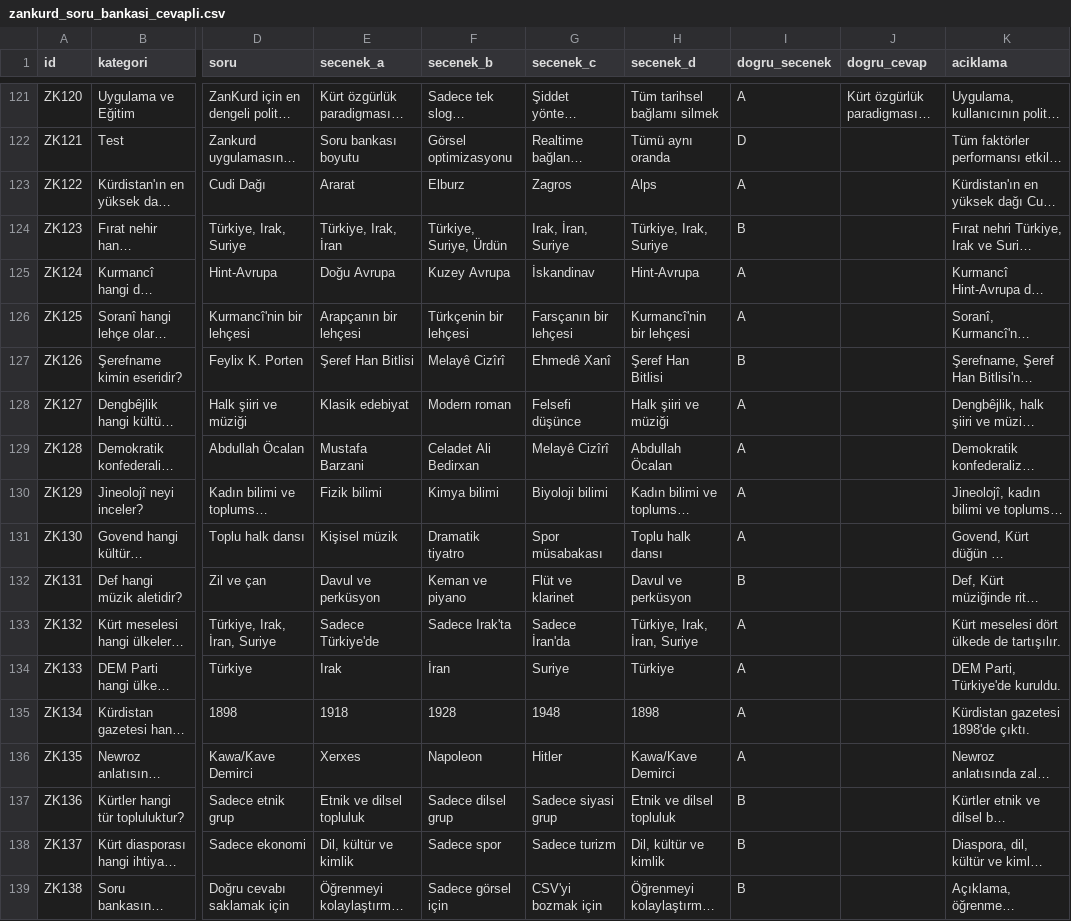
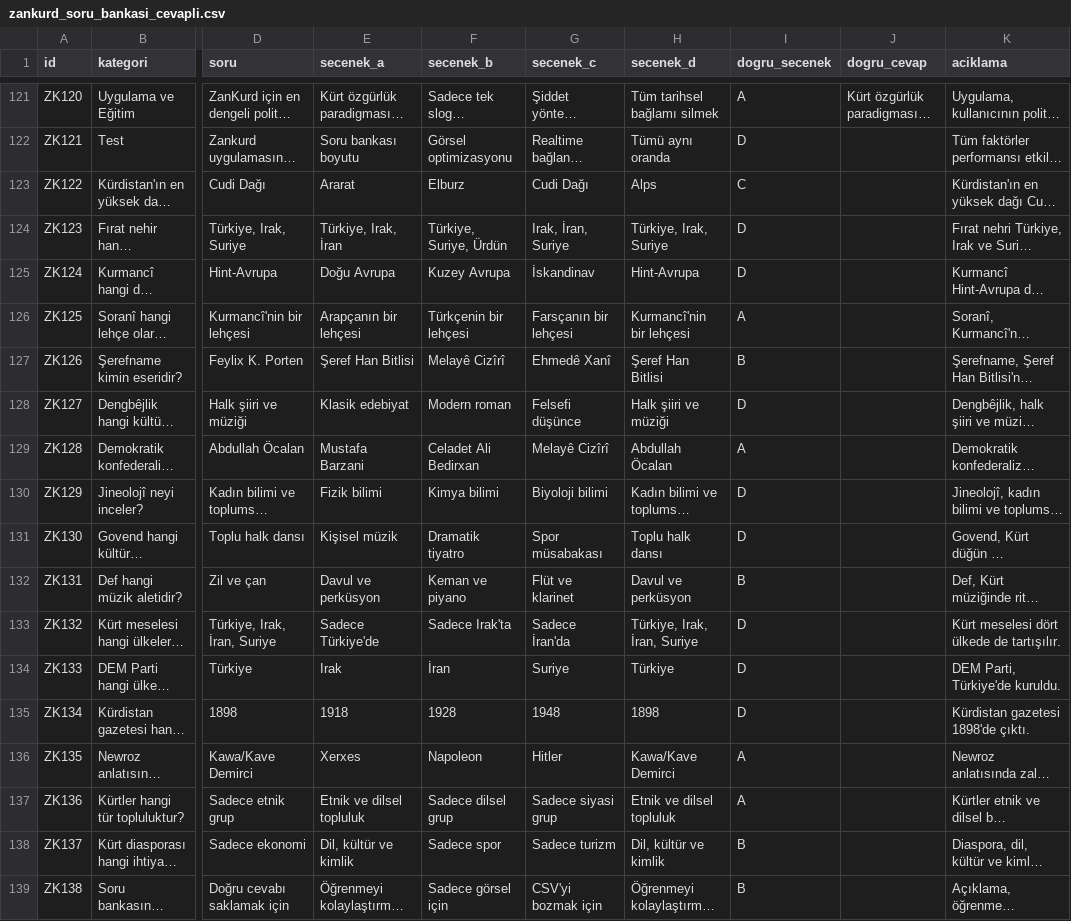
Before and after one commit to mordemnisebin/zankurd, a CSV file: zankurd_soru_bankasi_cevapli.csv, drawn as a sheet; only a part is shown, gaps mark what is left out; long unchanged cells end in …; the diff names each change by its address in the sheet, - before the commit and + after, or states it on an @@ line.

Commit message:
fix: yeni soruların doğru cevaplarını düzelt
- ZK122: Cudi Dağı (D → C)
- ZK125: Soranî Kurmancî'nin lehçesi (A)
- ZK131: Def davul ve perküsyon (D → B)
- Tüm diğer soruların doğru cevapları doğrulandı

Toplam: 141 soru (121 + 20 yeni)

```diff
--- a/zankurd_soru_bankasi_cevapli.csv
+++ b/zankurd_soru_bankasi_cevapli.csv
-G123 (secenek_c): Zagros
+G123 (secenek_c): Cudi Dağı
-I123 (dogru_secenek): A
+I123 (dogru_secenek): C
-I124 (dogru_secenek): B
+I124 (dogru_secenek): D
-I125 (dogru_secenek): A
+I125 (dogru_secenek): D
-I128 (dogru_secenek): A
+I128 (dogru_secenek): D
-I130:I131 (dogru_secenek): A
+I130:I131 (dogru_secenek): D
-I133:I135 (dogru_secenek): A
+I133:I135 (dogru_secenek): D
-I137 (dogru_secenek): B
+I137 (dogru_secenek): A
```
